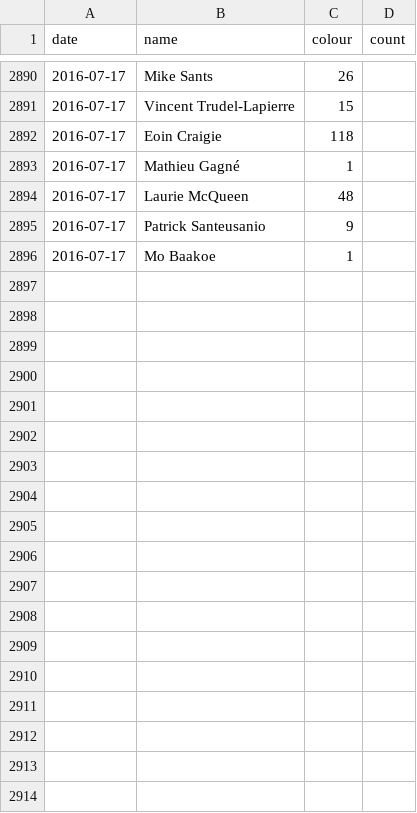
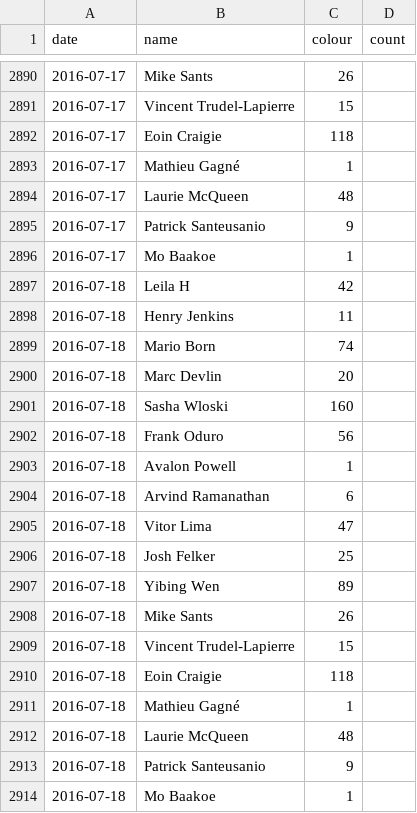
Before and after one commit to Josh2K/Josh2K.github.io, a CSV file: trimmed_segmentcountovertime.csv, drawn as a sheet; only a part is shown, gaps mark what is left out.

```diff
--- a/trimmed_segmentcountovertime.csv
+++ b/trimmed_segmentcountovertime.csv
@@ -2896 +2896,19 @@ date,name,colour,count
 2016-07-17,Mo Baakoe,1
+2016-07-18,Leila H,42
+2016-07-18,Henry Jenkins,11
+2016-07-18,Mario Born,74
+2016-07-18,Marc Devlin,20
+2016-07-18,Sasha Wloski,160
+2016-07-18,Frank Oduro,56
+2016-07-18,Avalon Powell,1
+2016-07-18,Arvind Ramanathan,6
+2016-07-18,Vitor Lima,47
+2016-07-18,Josh Felker,25
+2016-07-18,Yibing Wen,89
+2016-07-18,Mike Sants,26
+2016-07-18,Vincent Trudel-Lapierre,15
+2016-07-18,Eoin Craigie,118
+2016-07-18,Mathieu Gagné,1
+2016-07-18,Laurie McQueen,48
+2016-07-18,Patrick Santeusanio,9
+2016-07-18,Mo Baakoe,1
```
Also changed, not shown: distance.csv, segmentcountovertime.csv, 2 other files.
